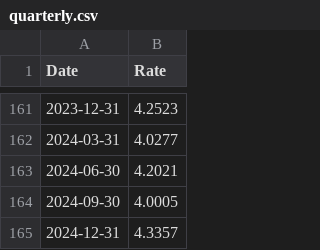
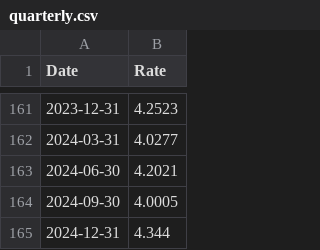
Before and after one commit to datasets/bond-yields-uk-10y, a CSV file: data/quarterly.csv, drawn as a sheet; only a part is shown, gaps mark what is left out.

```diff
--- a/data/quarterly.csv
+++ b/data/quarterly.csv
@@ -164,2 +164,2 @@ Date,Rate
 2024-09-30,4.0005
-2024-12-31,4.3357
+2024-12-31,4.344
```
Also changed, not shown: data/annual.csv, 1 other file.
